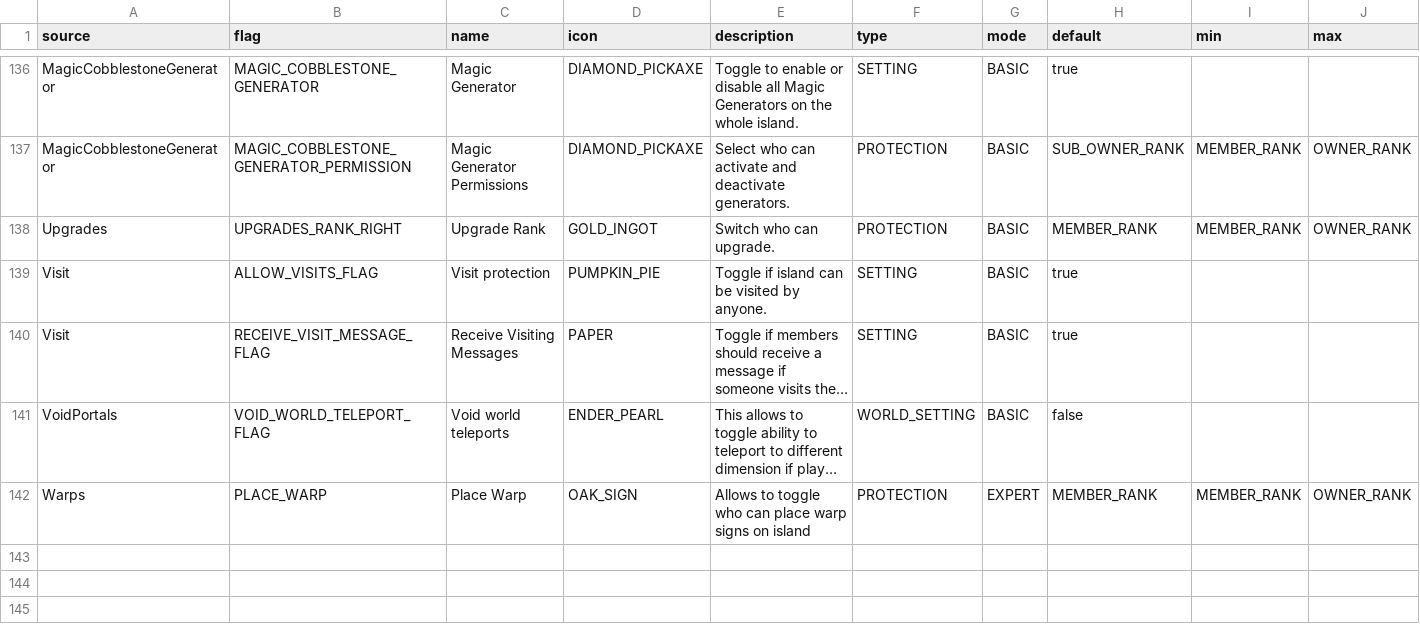
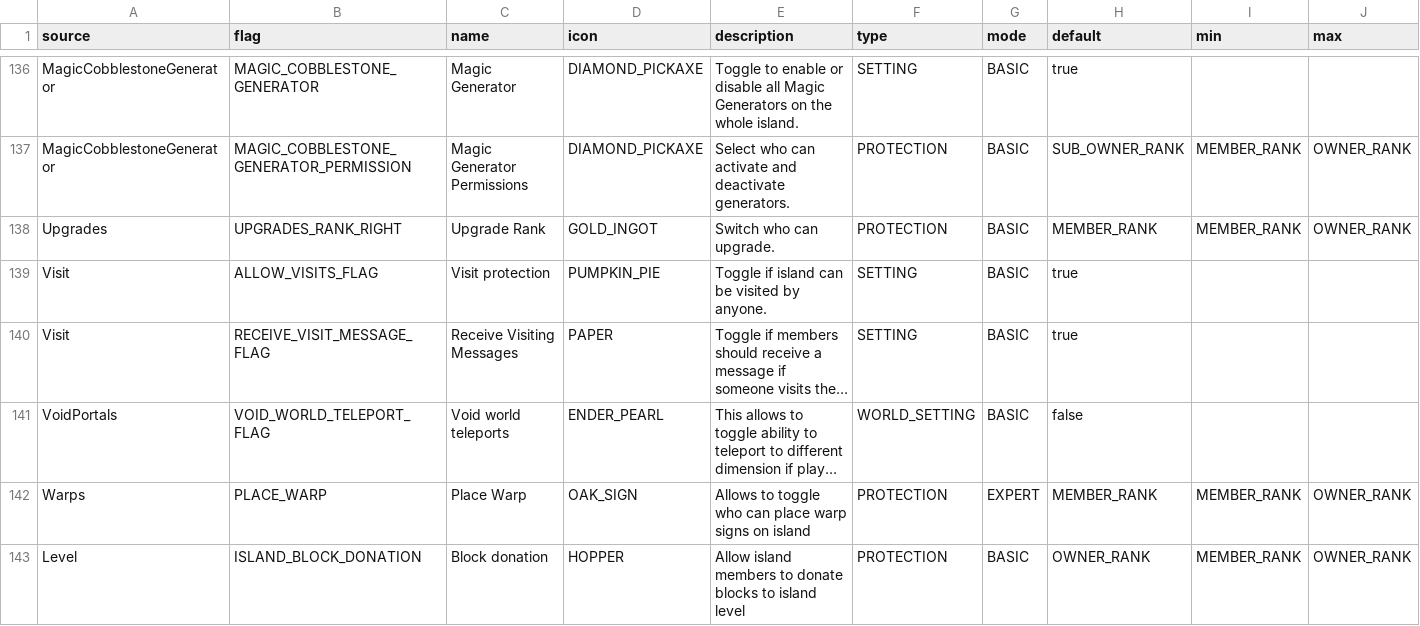
Before and after one commit to BentoBoxWorld/docs-french, a CSV file: data/flags.csv, drawn as a sheet; only a part is shown, gaps mark what is left out; long unchanged cells end in …; the diff names each change by its address in the sheet, - before the commit and + after, or states it on an @@ line.

```diff
--- a/data/flags.csv
+++ b/data/flags.csv
+row 143: Level | ISLAND_BLOCK_DONATION | Block donation | HOPPER | Allow island members to donate blocks to island level | PROTECTION | BASIC | OWNER_RANK | MEMBER_RANK | OWNER_RANK
```
Also changed, not shown: data/placeholders.csv, 11 other files.
